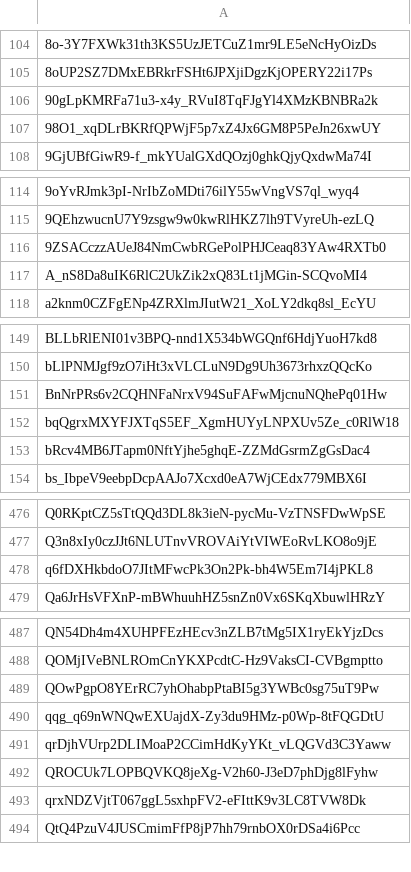
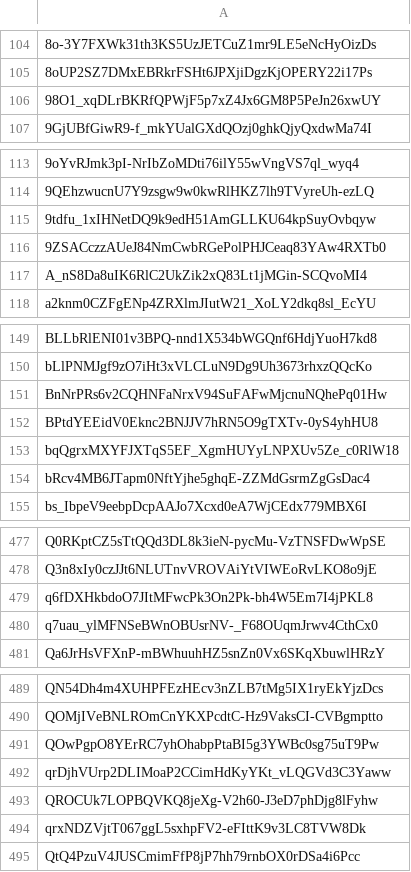
Before and after one commit to Jonny-Ringo/the_eye_of_AO, a CSV file: data/dev-addresses.csv, drawn as a sheet; only a part is shown, gaps mark what is left out; removed rows and columns are numbered as before the commit, all else as after; the diff covers the shown part only; the diff names each change by its address in the sheet, - before the commit and + after, or states it on an @@ line.

Commit message:
📥 Updated developer address list

```diff
--- a/data/dev-addresses.csv
+++ b/data/dev-addresses.csv
-row 106: 90gLpKMRFa71u3-x4y_RVuI8TqFJgYl4XMzKBNBRa2k
+row 115: 9tdfu_1xIHNetDQ9k9edH51AmGLLKU64kpSuyOvbqyw
+row 152: BPtdYEEidV0Eknc2BNJJV7hRN5O9gTXTv-0yS4yhHU8
+row 480: q7uau_ylMFNSeBWnOBUsrNV-_F68OUqmJrwv4CthCx0
-row 490: qqg_q69nWNQwEXUajdX-Zy3du9HMz-p0Wp-8tFQGDtU
```
Also changed, not shown: 1 added row elsewhere in this file.
